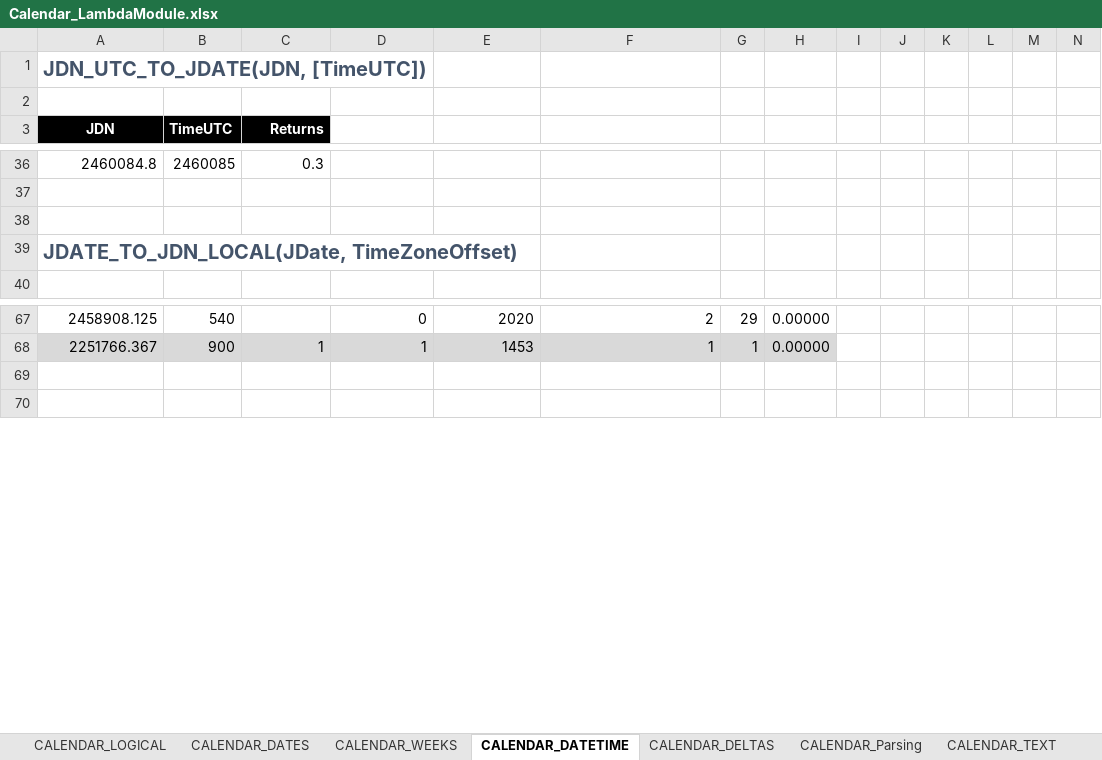
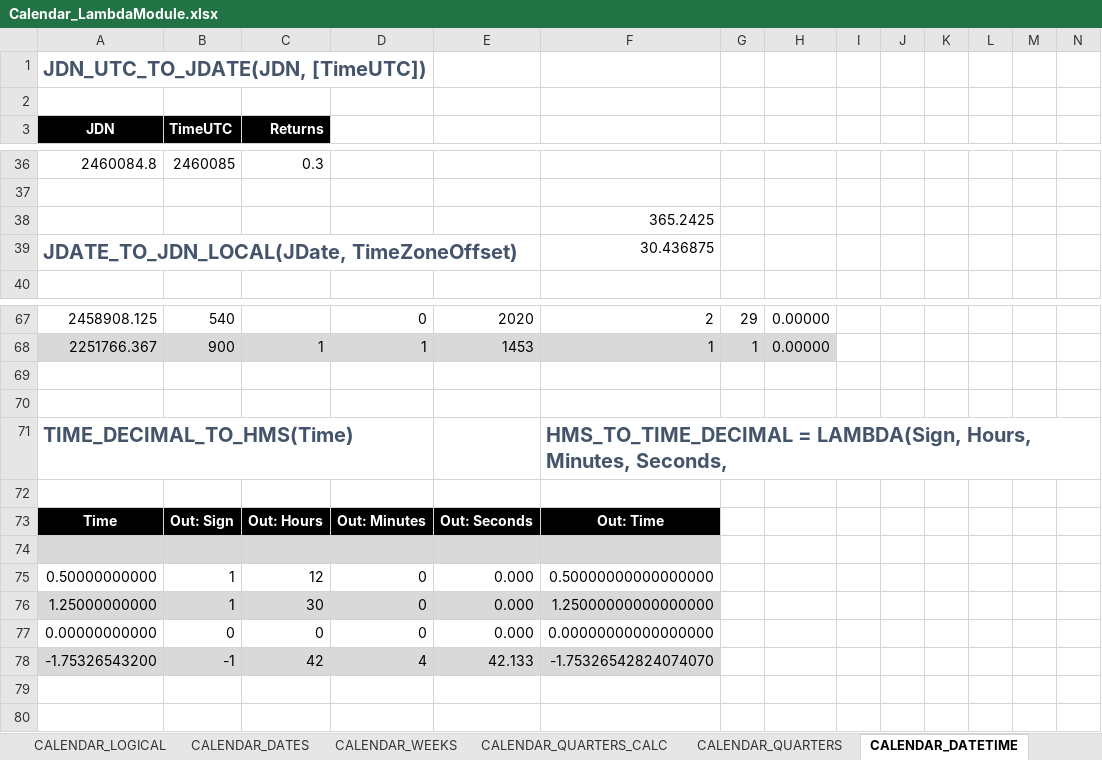
Before and after one commit to the-boobook/Excel-Lambda-Chrono, an Excel workbook: Dev/Calendar_LambdaModule.xlsx, sheet CALENDAR_DATETIME, drawn as a sheet; only a part is shown, gaps mark what is left out; values as stored, in another font and other column widths than the file's, no borders; rows hold the shown columns only; the diff names each change by its address in the sheet, - before the commit and + after, or states it on an @@ line.

```diff
--- a/Dev/Calendar_LambdaModule.xlsx (sheet CALENDAR_DATETIME)
+++ b/Dev/Calendar_LambdaModule.xlsx (sheet CALENDAR_DATETIME)
+sheet tab: CALENDAR_QUARTERS_CALC
+sheet tab: CALENDAR_QUARTERS
-F38: (empty)
+F38: 365.2425
-F39: (empty)
+F39: 30.436875
+row 69: (empty)
+row 70: (empty)
+row 71: TIME_DECIMAL_TO_HMS(Time) |  |  |  |  | HMS_TO_TIME_DECIMAL = LAMBDA(Sign, Hours, Minutes, Seconds,
+row 72: (empty)
+row 73: Time | Out: Sign | Out: Hours | Out: Minutes | Out: Seconds | Out: Time
+row 74: (empty)
+row 75: 0.50000000000 | 1 | 12 | 0 | 0.000 | 0.50000000000000000
+row 76: 1.25000000000 | 1 | 30 | 0 | 0.000 | 1.25000000000000000
+row 77: 0.00000000000 | 0 | 0 | 0 | 0.000 | 0.00000000000000000
+row 78: -1.75326543200 | -1 | 42 | 4 | 42.133 | -1.75326542824074070
```
Also changed, not shown: sheet CALENDAR_DELTAS, sheet CALENDAR_TEXT, sheet CALENDAR_PARSING, sheet CALENDAR_Conversion_EDate, sheet CALENDAR_Conversion_ISO, sheet CALENDAR_DATES, 2 more sheets, other sheet tabs, formulas that keep their value, 1 other file.
